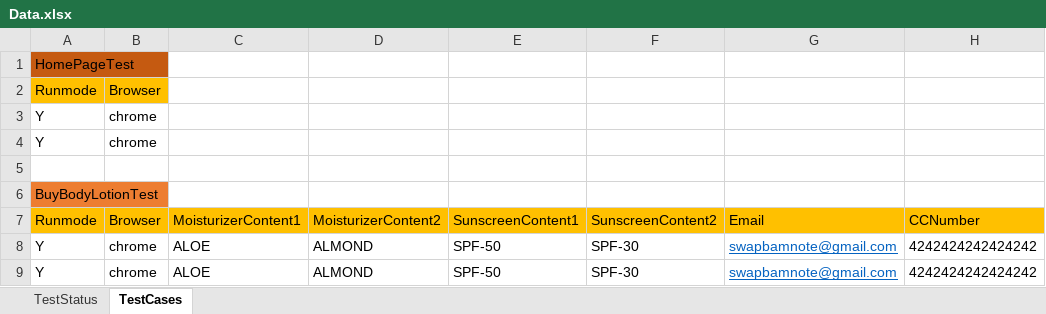
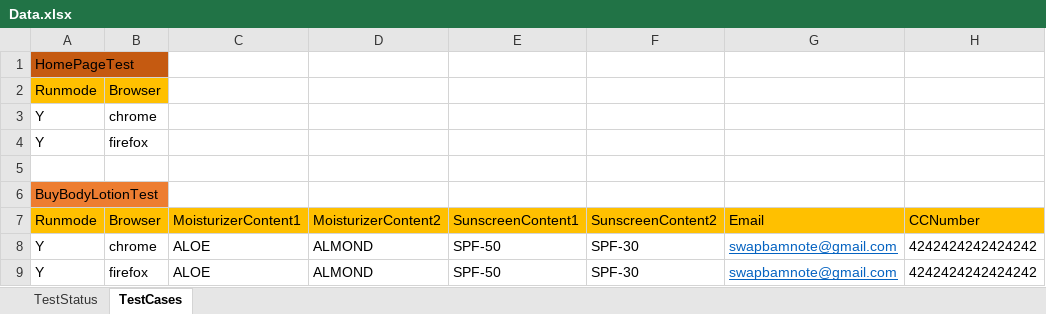
Before and after one commit to swapbamnote/WeatherShopper, an Excel workbook: Data.xlsx, sheet TestCases, drawn as a sheet; only a part is shown; values as stored, in another font and other column widths than the file's, no borders; the diff names each change by its address in the sheet, - before the commit and + after, or states it on an @@ line.

Commit message:
different browsers as input and add comments

```diff
--- a/Data.xlsx (sheet TestCases)
+++ b/Data.xlsx (sheet TestCases)
-B4 (Browser): chrome
+B4 (Browser): firefox
-B9 (Browser): chrome
+B9 (Browser): firefox
```
Also changed, not shown: 10 other files.
